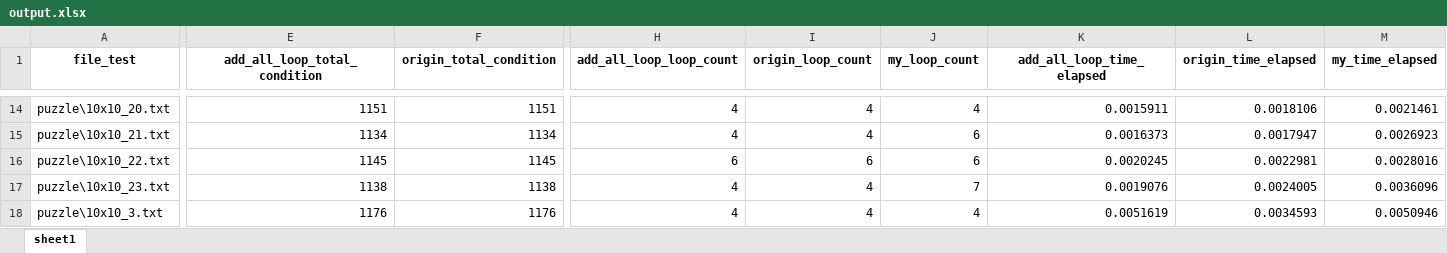
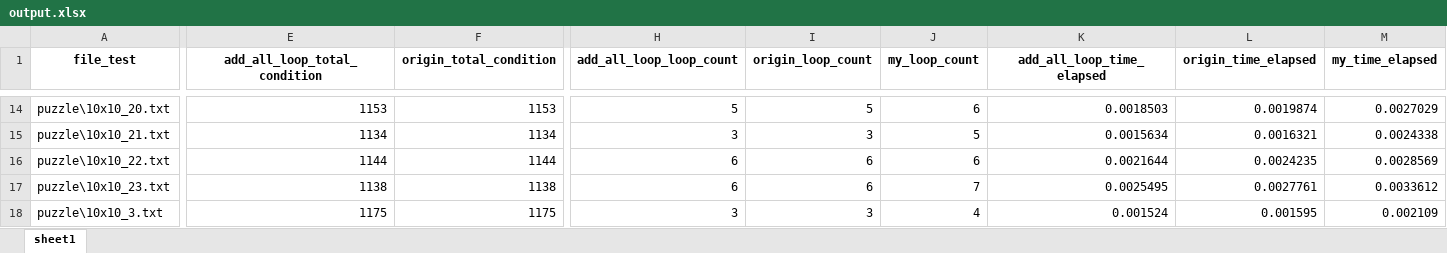
Before and after one commit to TruongXuanHieu-H/slither-link, an Excel workbook: output.xlsx, sheet sheet1, drawn as a sheet; only a part is shown, gaps mark what is left out; values as stored, in another font and other column widths than the file's, no borders; the diff covers the shown part only; the diff names each change by its address in the sheet, - before the commit and + after, or states it on an @@ line.

```diff
--- a/output.xlsx (sheet sheet1)
+++ b/output.xlsx (sheet sheet1)
-E14 (add_all_loop_total_condition): 1151
+E14 (add_all_loop_total_condition): 1153
-F14 (origin_total_condition): 1151
+F14 (origin_total_condition): 1153
-H14 (add_all_loop_loop_count): 4
+H14 (add_all_loop_loop_count): 5
-I14 (origin_loop_count): 4
+I14 (origin_loop_count): 5
-J14 (my_loop_count): 4
+J14 (my_loop_count): 6
-K14 (add_all_loop_time_elapsed): 0.0015911
+K14 (add_all_loop_time_elapsed): 0.0018503
-L14 (origin_time_elapsed): 0.0018106
+L14 (origin_time_elapsed): 0.0019874
-M14 (my_time_elapsed): 0.0021461
+M14 (my_time_elapsed): 0.0027029
-H15 (add_all_loop_loop_count): 4
+H15 (add_all_loop_loop_count): 3
-I15 (origin_loop_count): 4
+I15 (origin_loop_count): 3
-J15 (my_loop_count): 6
+J15 (my_loop_count): 5
-K15 (add_all_loop_time_elapsed): 0.0016373
+K15 (add_all_loop_time_elapsed): 0.0015634
-L15 (origin_time_elapsed): 0.0017947
+L15 (origin_time_elapsed): 0.0016321
-M15 (my_time_elapsed): 0.0026923
+M15 (my_time_elapsed): 0.0024338
-E16 (add_all_loop_total_condition): 1145
+E16 (add_all_loop_total_condition): 1144
-F16 (origin_total_condition): 1145
+F16 (origin_total_condition): 1144
-K16 (add_all_loop_time_elapsed): 0.0020245
+K16 (add_all_loop_time_elapsed): 0.0021644
-L16 (origin_time_elapsed): 0.0022981
+L16 (origin_time_elapsed): 0.0024235
-M16 (my_time_elapsed): 0.0028016
+M16 (my_time_elapsed): 0.0028569
-H17 (add_all_loop_loop_count): 4
+H17 (add_all_loop_loop_count): 6
-I17 (origin_loop_count): 4
+I17 (origin_loop_count): 6
-K17 (add_all_loop_time_elapsed): 0.0019076
+K17 (add_all_loop_time_elapsed): 0.0025495
-L17 (origin_time_elapsed): 0.0024005
+L17 (origin_time_elapsed): 0.0027761
-M17 (my_time_elapsed): 0.0036096
+M17 (my_time_elapsed): 0.0033612
-E18 (add_all_loop_total_condition): 1176
+E18 (add_all_loop_total_condition): 1175
-F18 (origin_total_condition): 1176
+F18 (origin_total_condition): 1175
-H18 (add_all_loop_loop_count): 4
+H18 (add_all_loop_loop_count): 3
-I18 (origin_loop_count): 4
+I18 (origin_loop_count): 3
-K18 (add_all_loop_time_elapsed): 0.0051619
+K18 (add_all_loop_time_elapsed): 0.001524
-L18 (origin_time_elapsed): 0.0034593
+L18 (origin_time_elapsed): 0.001595
-M18 (my_time_elapsed): 0.0050946
+M18 (my_time_elapsed): 0.002109
```
Also changed, not shown: 713 edited cells elsewhere in this sheet, 5 other files.
